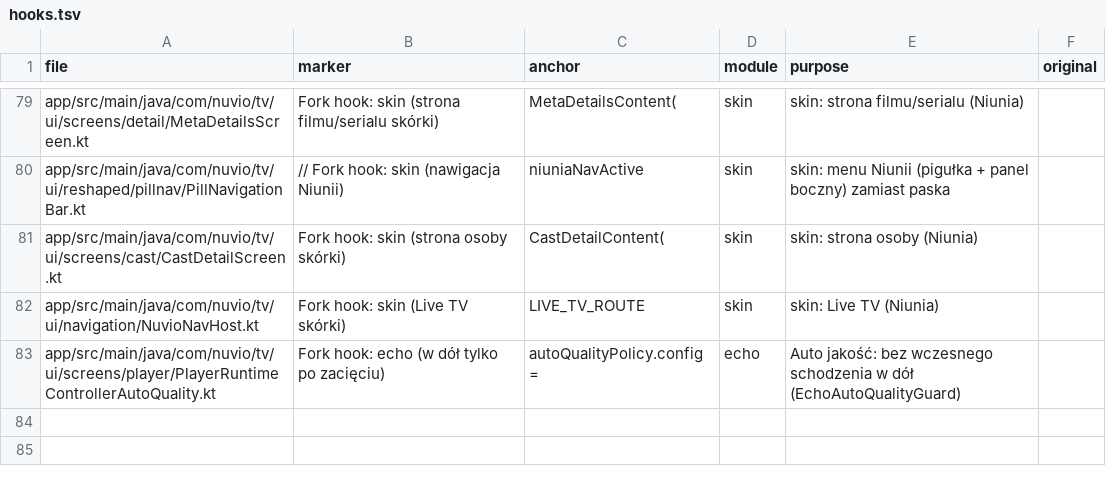
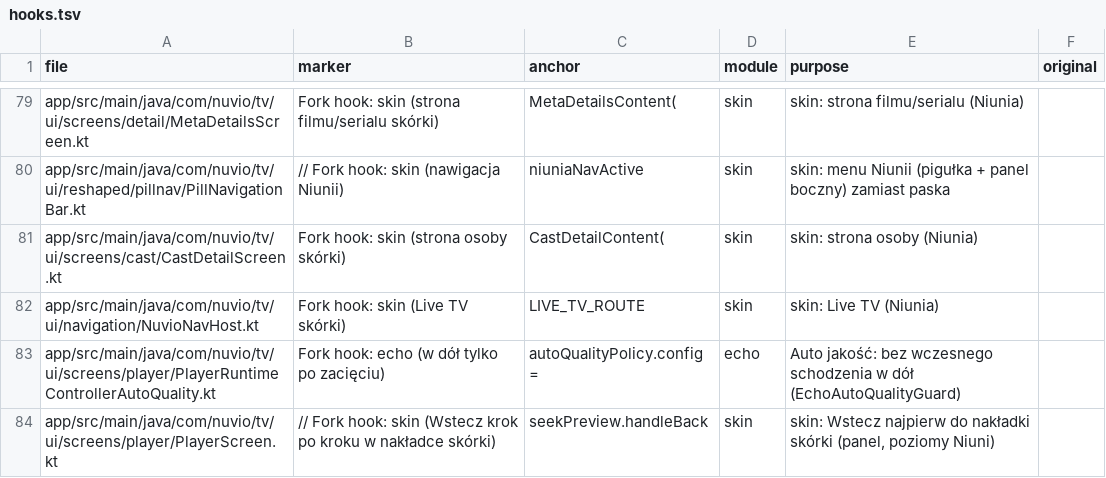
Before and after one commit to stefankot/nuvio-tv-fork, a TSV file: fork-tools/hooks.tsv, drawn as a sheet; only a part is shown, gaps mark what is left out.

```diff
--- a/fork-tools/hooks.tsv
+++ b/fork-tools/hooks.tsv
@@ -83 +83,2 @@ app/src/main/java/com/nuvio/tv/ui/navigation/NuvioNavHost.kt	Fork hook: skin (Li
 app/src/main/java/com/nuvio/tv/ui/screens/player/PlayerRuntimeControllerAutoQuality.kt	Fork hook: echo (w dół tylko po zacięciu)	autoQualityPolicy.config =	echo	Auto jakość: bez wczesnego schodzenia w dół (EchoAutoQualityGuard)	
+app/src/main/java/com/nuvio/tv/ui/screens/player/PlayerScreen.kt	// Fork hook: skin (Wstecz krok po kroku w nakładce skórki)	seekPreview.handleBack	skin	skin: Wstecz najpierw do nakładki skórki (panel, poziomy Niuni)	
```
Also changed, not shown: 6 other files.
